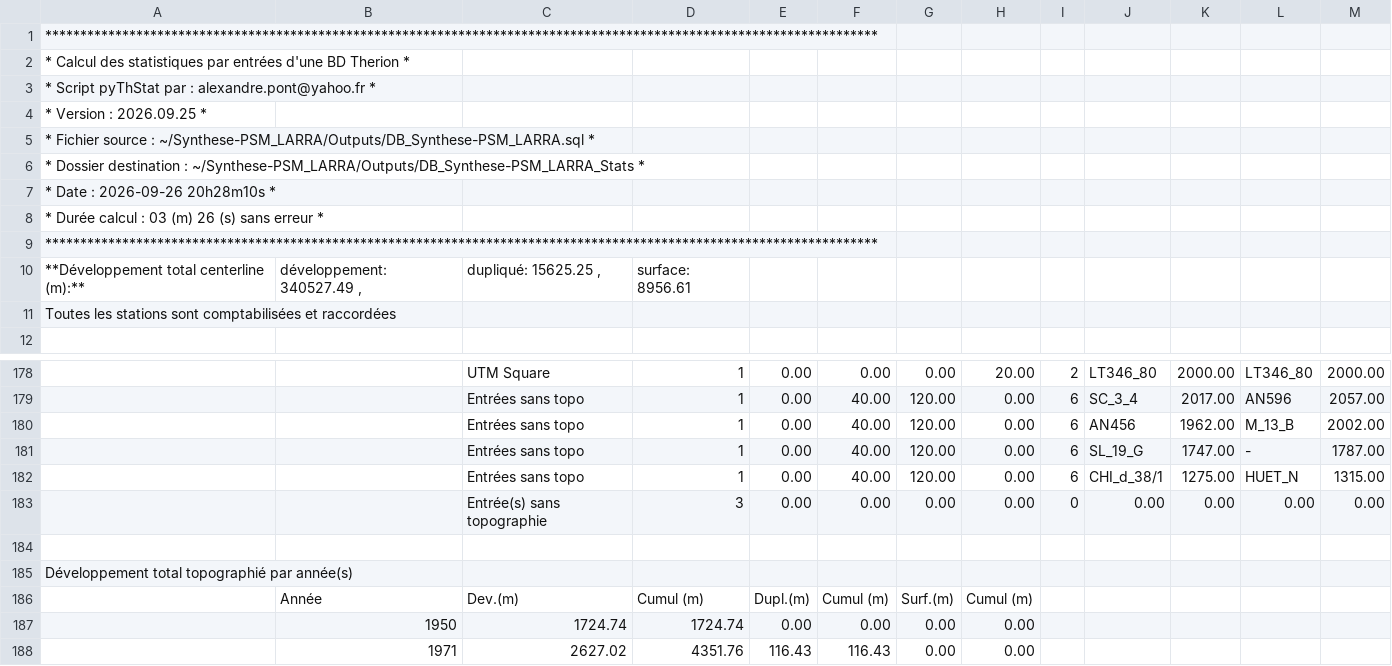
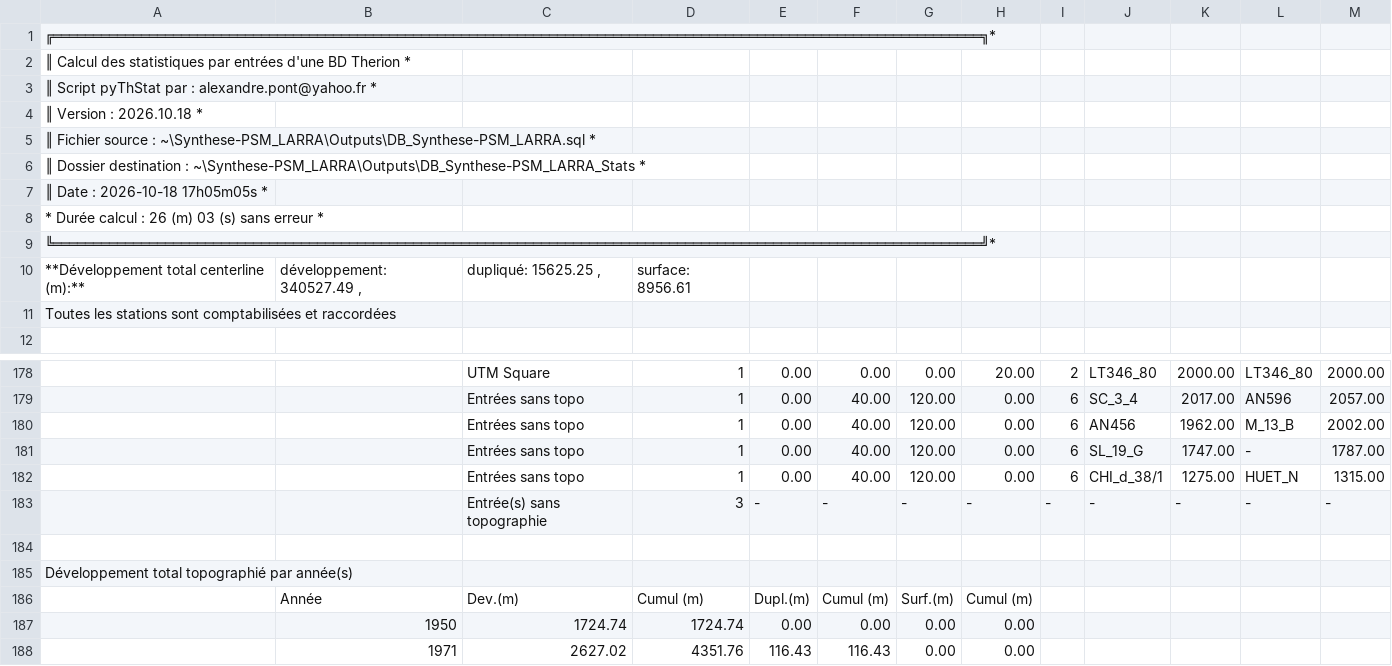
Before and after one commit to Alex38Lyon/Synthese-PSM_LARRA, a CSV file: Outputs/DB_Synthese-PSM_LARRA_Stats/DB_Synthese-PSM_LARRA_stats.csv, drawn as a sheet; only a part is shown, gaps mark what is left out; removed rows and columns are numbered as before the commit, all else as after; the diff names each change by its address in the sheet, - before the commit and + after, or states it on an @@ line.

```diff
--- a/Outputs/DB_Synthese-PSM_LARRA_Stats/DB_Synthese-PSM_LARRA_stats.csv
+++ b/Outputs/DB_Synthese-PSM_LARRA_Stats/DB_Synthese-PSM_LARRA_stats.csv
-A1: ***********************************************************************************************************************
+A1: ╔════════════════════════════════════════════════════════════════════════════════════════════════════════════════════╗*
-A2: * Calcul des…
+A2: ║ Calcul des…
-A3: * Script pyThStat…
+A3: ║ Script pyThStat…
-A4: * Version : 2026.09.25 *
+A4: ║ Version : 2026.10.18 *
-A5: * Fichier source : ~/Synthese-PSM_LARRA/Outputs/DB_Synthese-PSM_LARRA.sql *
+A5: ║ Fichier source : ~\Synthese-PSM_LARRA\Outputs\DB_Synthese-PSM_LARRA.sql *
-A6: * Dossier destination : ~/Synthese-PSM_LARRA/Outputs/DB_Synthese-PSM_LARRA_Stats *
+A6: ║ Dossier destination : ~\Synthese-PSM_LARRA\Outputs\DB_Synthese-PSM_LARRA_Stats *
-A7: * Date : 2026-09-26 20h28m10s *
+A7: ║ Date : 2026-10-18 17h05m05s *
-A8: * Durée calcul : 03 (m) 26 (s) sans erreur *
+A8: * Durée calcul : 26 (m) 03 (s) sans erreur *
-A9: ***********************************************************************************************************************
+A9: ╚════════════════════════════════════════════════════════════════════════════════════════════════════════════════════╝*
-row 183:  |  | Entrée(s) sans topographie | 3 | 0.00 | 0.00 | 0.00 | 0.00 | 0 | 0.00 | 0.00 | 0.00 | 0.00
+row 183:  |  | Entrée(s) sans topographie | 3 | - | - | - | - | - | - | - | - | -
```
Also changed, not shown: 32 other files.
